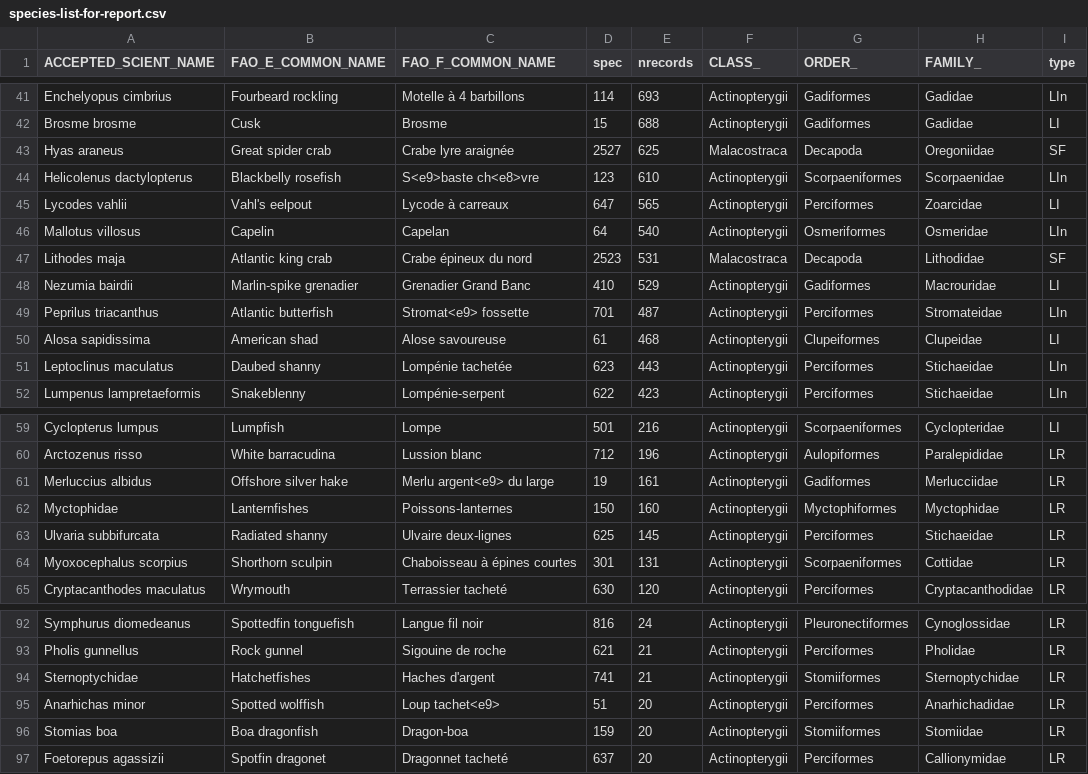
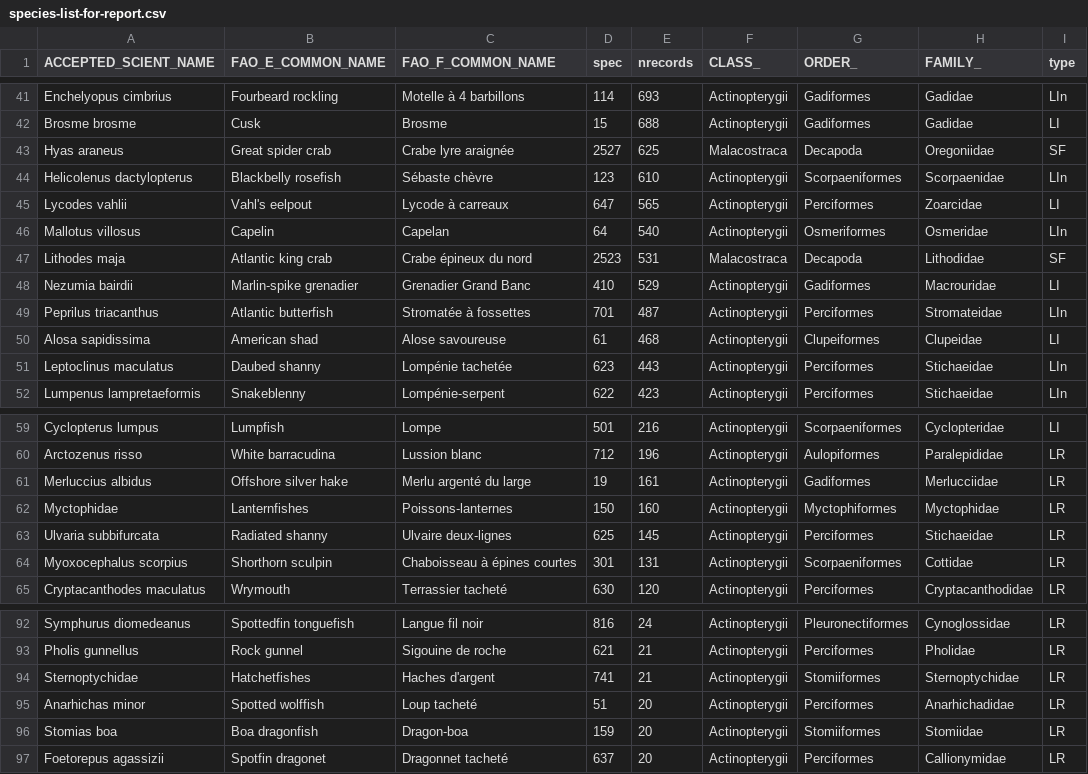
Before and after one commit to dfo-gulf-science/Maritimes-SUMMER-Atlas, a CSV file: TechReport-EN/species-list-for-report.csv, drawn as a sheet; only a part is shown, gaps mark what is left out; the diff covers the shown part only.

```diff
--- a/TechReport-EN/species-list-for-report.csv
+++ b/TechReport-EN/species-list-for-report.csv
@@ -43,3 +43,3 @@ Brosme brosme,Cusk,Brosme,15,688,Actinopterygii,Gadiformes,Gadidae,LI
 Hyas araneus,Great spider crab,Crabe lyre araignée,2527,625,Malacostraca,Decapoda,Oregoniidae,SF
-Helicolenus dactylopterus,Blackbelly rosefish,S<e9>baste ch<e8>vre,123,610,Actinopterygii,Scorpaeniformes,Scorpaenidae,LIn
+Helicolenus dactylopterus,Blackbelly rosefish,Sébaste chèvre,123,610,Actinopterygii,Scorpaeniformes,Scorpaenidae,LIn
 Lycodes vahlii,Vahl's eelpout,Lycode à carreaux,647,565,Actinopterygii,Perciformes,Zoarcidae,LI
@@ -48,3 +48,3 @@ Lithodes maja,Atlantic king crab,Crabe épineux du nord,2523,531,Malacostraca,De
 Nezumia bairdii,Marlin-spike grenadier,Grenadier Grand Banc,410,529,Actinopterygii,Gadiformes,Macrouridae,LI
-Peprilus triacanthus,Atlantic butterfish,Stromat<e9> fossette,701,487,Actinopterygii,Perciformes,Stromateidae,LIn
+Peprilus triacanthus,Atlantic butterfish,Stromatée à fossettes,701,487,Actinopterygii,Perciformes,Stromateidae,LIn
 Alosa sapidissima,American shad,Alose savoureuse,61,468,Actinopterygii,Clupeiformes,Clupeidae,LI
@@ -60,3 +60,3 @@ Cyclopterus lumpus,Lumpfish,Lompe,501,216,Actinopterygii,Scorpaeniformes,Cyclopt
 Arctozenus risso,White barracudina,Lussion blanc,712,196,Actinopterygii,Aulopiformes,Paralepididae,LR
-Merluccius albidus,Offshore silver hake,Merlu argent<e9> du large,19,161,Actinopterygii,Gadiformes,Merlucciidae,LR
+Merluccius albidus,Offshore silver hake,Merlu argenté du large,19,161,Actinopterygii,Gadiformes,Merlucciidae,LR
 Myctophidae,Lanternfishes,Poissons-lanternes,150,160,Actinopterygii,Myctophiformes,Myctophidae,LR
@@ -94,3 +94,3 @@ Pholis gunnellus,Rock gunnel,Sigouine de roche,621,21,Actinopterygii,Perciformes
 Sternoptychidae,Hatchetfishes,Haches d'argent,741,21,Actinopterygii,Stomiiformes,Sternoptychidae,LR
-Anarhichas minor,Spotted wolffish,Loup tachet<e9>,51,20,Actinopterygii,Perciformes,Anarhichadidae,LR
+Anarhichas minor,Spotted wolffish,Loup tacheté,51,20,Actinopterygii,Perciformes,Anarhichadidae,LR
 Stomias boa,Boa dragonfish,Dragon-boa,159,20,Actinopterygii,Stomiiformes,Stomiidae,LR
```
Also changed, not shown: 8 edited cells elsewhere in this file, TechReport-EN/species-list-for-report-APHIA.csv, species-list-for-report-APHIA.csv, 6 other files.
